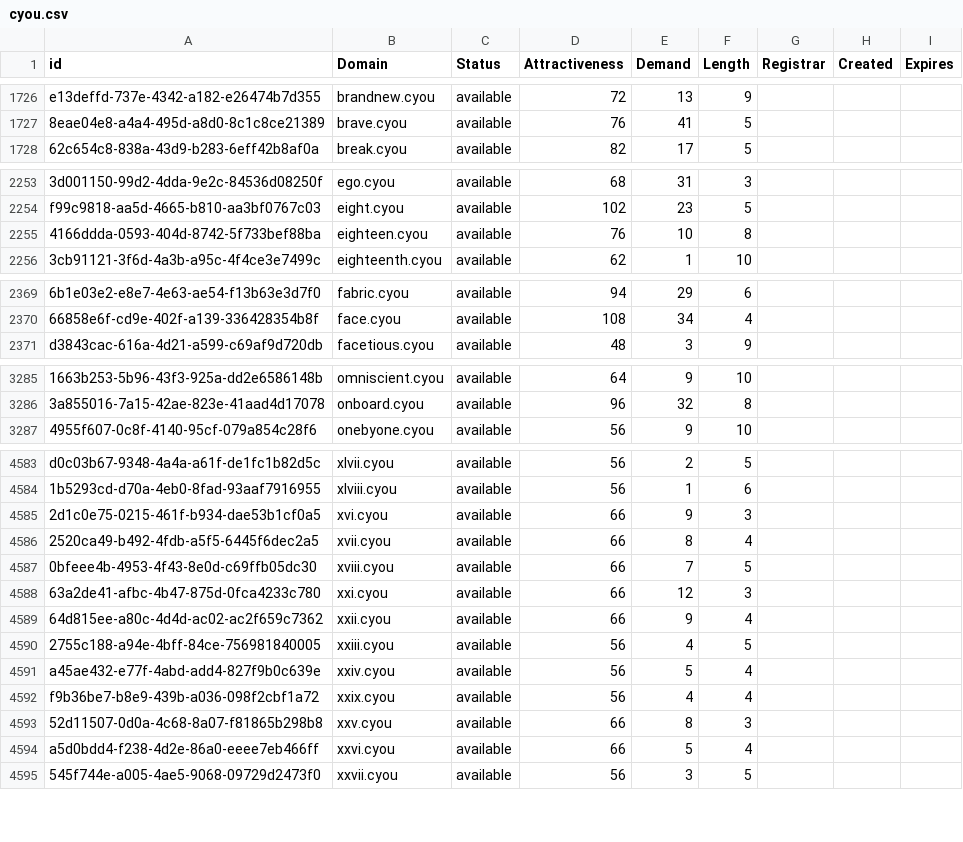
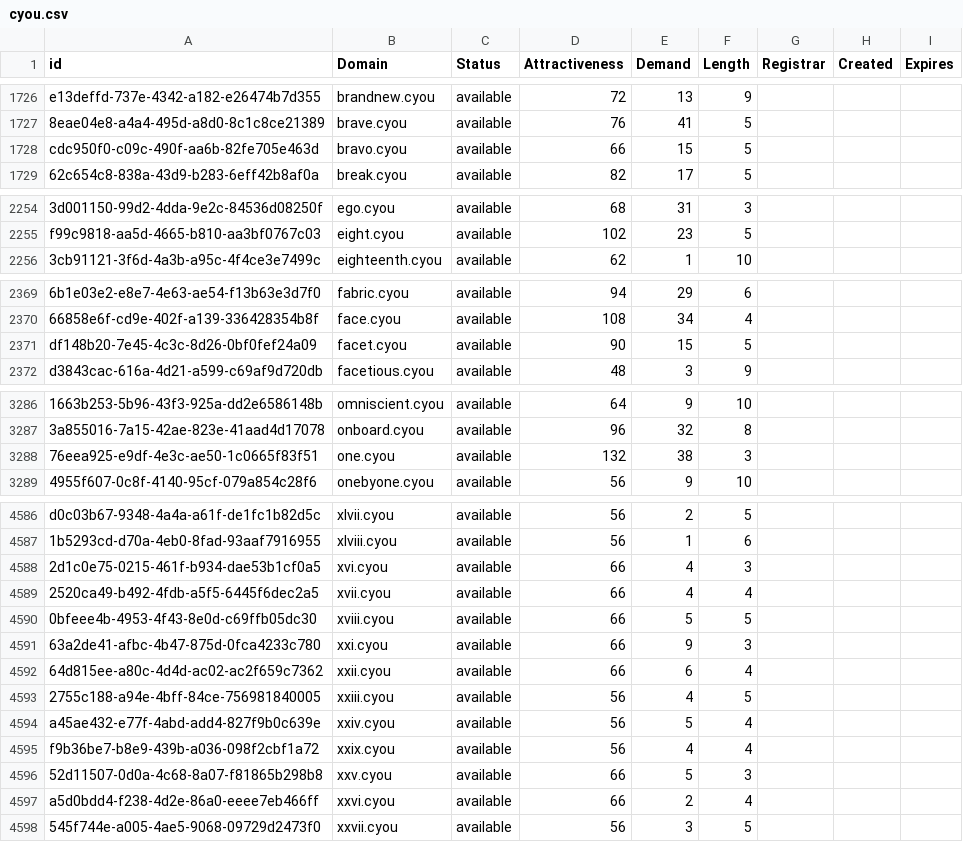
Before and after one commit to UniqueDomains/cyou-oneword-domains, a CSV file: cyou.csv, drawn as a sheet; only a part is shown, gaps mark what is left out; removed rows and columns are numbered as before the commit, all else as after; the diff covers the shown part only; the diff names each change by its address in the sheet, - before the commit and + after, or states it on an @@ line.

Commit message:
Domains update

```diff
--- a/cyou.csv
+++ b/cyou.csv
+row 1728: cdc950f0-c09c-490f-aa6b-82fe705e463d | bravo.cyou | available | 66 | 15 | 5
-row 2255: 4166ddda-0593-404d-8742-5f733bef88ba | eighteen.cyou | available | 76 | 10 | 8
+row 2371: df148b20-7e45-4c3c-8d26-0bf0fef24a09 | facet.cyou | available | 90 | 15 | 5
+row 3288: 76eea925-e9df-4e3c-ae50-1c0665f83f51 | one.cyou | available | 132 | 38 | 3
-E4588 (Demand): 9
+E4588 (Demand): 4
-E4589 (Demand): 8
+E4589 (Demand): 4
-E4590 (Demand): 7
+E4590 (Demand): 5
-E4591 (Demand): 12
+E4591 (Demand): 9
-E4592 (Demand): 9
+E4592 (Demand): 6
-E4596 (Demand): 8
+E4596 (Demand): 5
-E4597 (Demand): 5
+E4597 (Demand): 2
```
Also changed, not shown: 2 added rows, 1 removed row and 35 edited cells elsewhere in this file, 2 other files.
